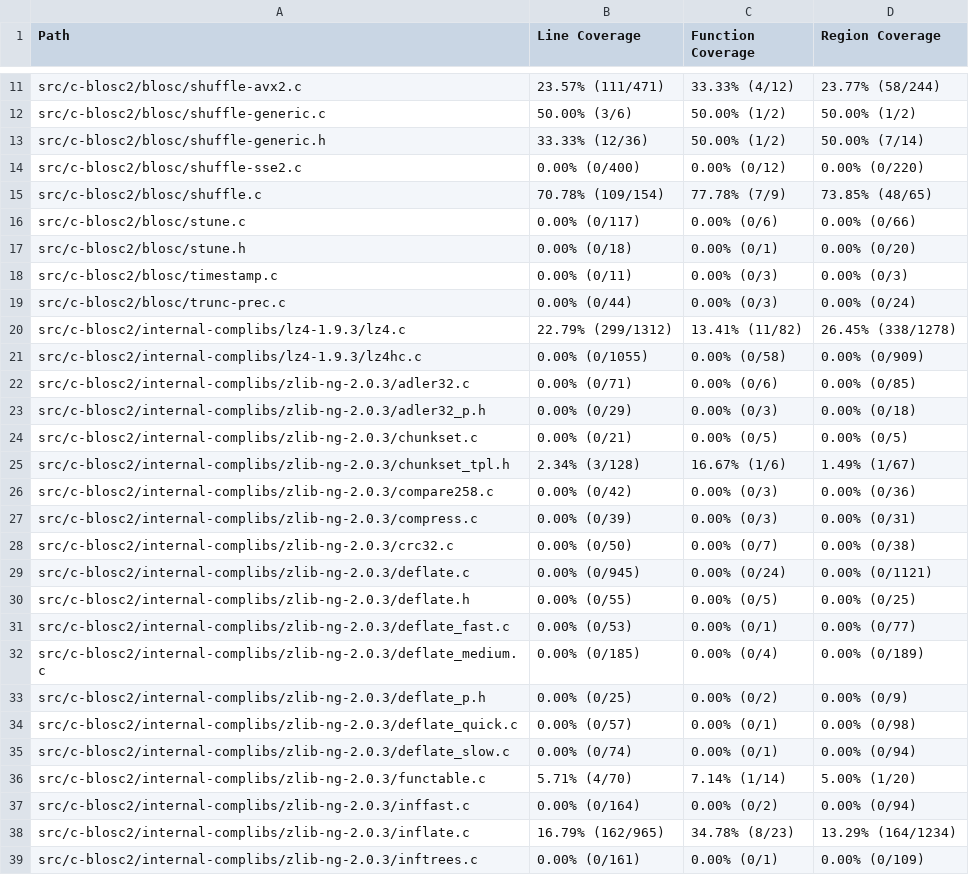
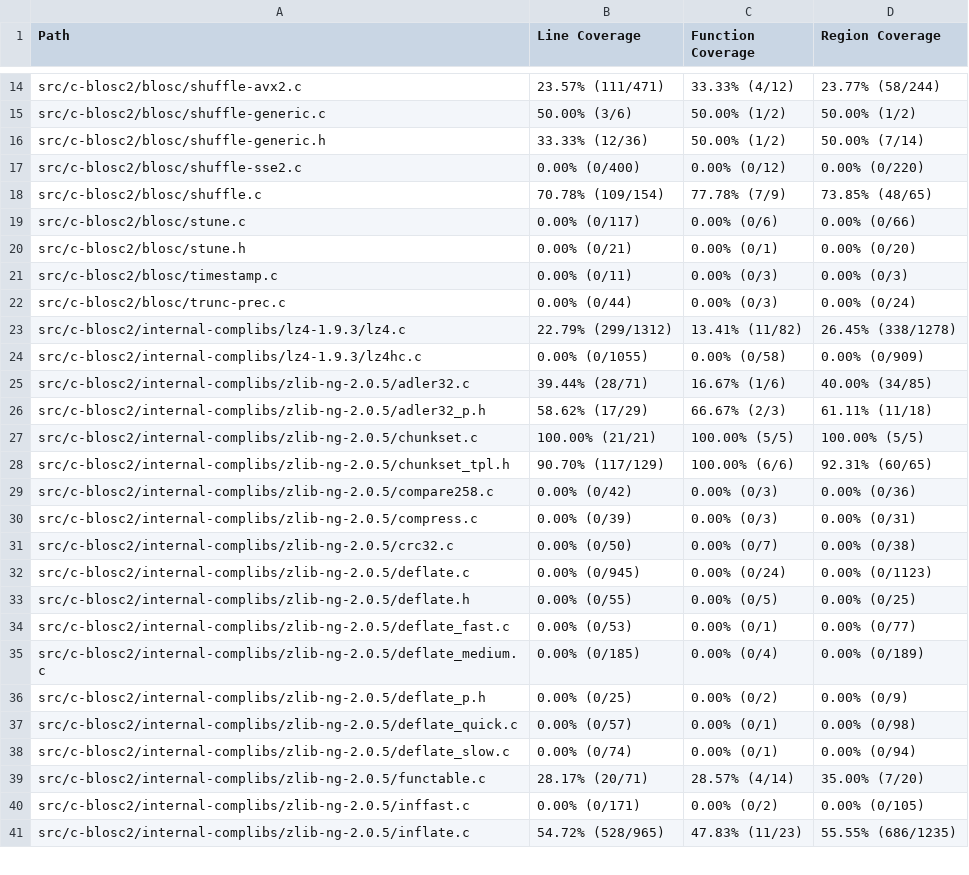
Before and after one commit to workerTmp/Nliossa_2, a CSV file: myWeb/CsvCov_c-blosc2_decompress_chunk_fuzzer.csv, drawn as a sheet; only a part is shown, gaps mark what is left out; the diff covers the shown part only.

```diff
--- a/myWeb/CsvCov_c-blosc2_decompress_chunk_fuzzer.csv
+++ b/myWeb/CsvCov_c-blosc2_decompress_chunk_fuzzer.csv
@@ -16,3 +19,3 @@ src/c-blosc2/blosc/shuffle.c,70.78% (109/154),77.78% (7/9),73.85% (48/65)
 src/c-blosc2/blosc/stune.c,0.00% (0/117),0.00% (0/6),0.00% (0/66)
-src/c-blosc2/blosc/stune.h,0.00% (0/18),0.00% (0/1),0.00% (0/20)
+src/c-blosc2/blosc/stune.h,0.00% (0/21),0.00% (0/1),0.00% (0/20)
 src/c-blosc2/blosc/timestamp.c,0.00% (0/11),0.00% (0/3),0.00% (0/3)
@@ -21,19 +24,18 @@ src/c-blosc2/internal-complibs/lz4-1.9.3/lz4.c,22.79% (299/1312),13.41% (11/82),
 src/c-blosc2/internal-complibs/lz4-1.9.3/lz4hc.c,0.00% (0/1055),0.00% (0/58),0.00% (0/909)
-src/c-blosc2/internal-complibs/zlib-ng-2.0.3/adler32.c,0.00% (0/71),0.00% (0/6),0.00% (0/85)
-src/c-blosc2/internal-complibs/zlib-ng-2.0.3/adler32_p.h,0.00% (0/29),0.00% (0/3),0.00% (0/18)
-src/c-blosc2/internal-complibs/zlib-ng-2.0.3/chunkset.c,0.00% (0/21),0.00% (0/5),0.00% (0/5)
-src/c-blosc2/internal-complibs/zlib-ng-2.0.3/chunkset_tpl.h,2.34% (3/128),16.67% (1/6),1.49% (1/67)
-src/c-blosc2/internal-complibs/zlib-ng-2.0.3/compare258.c,0.00% (0/42),0.00% (0/3),0.00% (0/36)
-src/c-blosc2/internal-complibs/zlib-ng-2.0.3/compress.c,0.00% (0/39),0.00% (0/3),0.00% (0/31)
-src/c-blosc2/internal-complibs/zlib-ng-2.0.3/crc32.c,0.00% (0/50),0.00% (0/7),0.00% (0/38)
-src/c-blosc2/internal-complibs/zlib-ng-2.0.3/deflate.c,0.00% (0/945),0.00% (0/24),0.00% (0/1121)
-src/c-blosc2/internal-complibs/zlib-ng-2.0.3/deflate.h,0.00% (0/55),0.00% (0/5),0.00% (0/25)
-src/c-blosc2/internal-complibs/zlib-ng-2.0.3/deflate_fast.c,0.00% (0/53),0.00% (0/1),0.00% (0/77)
-src/c-blosc2/internal-complibs/zlib-ng-2.0.3/deflate_medium.c,0.00% (0/185),0.00% (0/4),0.00% (0/189)
-src/c-blosc2/internal-complibs/zlib-ng-2.0.3/deflate_p.h,0.00% (0/25),0.00% (0/2),0.00% (0/9)
-src/c-blosc2/internal-complibs/zlib-ng-2.0.3/deflate_quick.c,0.00% (0/57),0.00% (0/1),0.00% (0/98)
-src/c-blosc2/internal-complibs/zlib-ng-2.0.3/deflate_slow.c,0.00% (0/74),0.00% (0/1),0.00% (0/94)
-src/c-blosc2/internal-complibs/zlib-ng-2.0.3/functable.c,5.71% (4/70),7.14% (1/14),5.00% (1/20)
-src/c-blosc2/internal-complibs/zlib-ng-2.0.3/inffast.c,0.00% (0/164),0.00% (0/2),0.00% (0/94)
-src/c-blosc2/internal-complibs/zlib-ng-2.0.3/inflate.c,16.79% (162/965),34.78% (8/23),13.29% (164/1234)
-src/c-blosc2/internal-complibs/zlib-ng-2.0.3/inftrees.c,0.00% (0/161),0.00% (0/1),0.00% (0/109)
+src/c-blosc2/internal-complibs/zlib-ng-2.0.5/adler32.c,39.44% (28/71),16.67% (1/6),40.00% (34/85)
+src/c-blosc2/internal-complibs/zlib-ng-2.0.5/adler32_p.h,58.62% (17/29),66.67% (2/3),61.11% (11/18)
+src/c-blosc2/internal-complibs/zlib-ng-2.0.5/chunkset.c,100.00% (21/21),100.00% (5/5),100.00% (5/5)
+src/c-blosc2/internal-complibs/zlib-ng-2.0.5/chunkset_tpl.h,90.70% (117/129),100.00% (6/6),92.31% (60/65)
+src/c-blosc2/internal-complibs/zlib-ng-2.0.5/compare258.c,0.00% (0/42),0.00% (0/3),0.00% (0/36)
+src/c-blosc2/internal-complibs/zlib-ng-2.0.5/compress.c,0.00% (0/39),0.00% (0/3),0.00% (0/31)
+src/c-blosc2/internal-complibs/zlib-ng-2.0.5/crc32.c,0.00% (0/50),0.00% (0/7),0.00% (0/38)
+src/c-blosc2/internal-complibs/zlib-ng-2.0.5/deflate.c,0.00% (0/945),0.00% (0/24),0.00% (0/1123)
+src/c-blosc2/internal-complibs/zlib-ng-2.0.5/deflate.h,0.00% (0/55),0.00% (0/5),0.00% (0/25)
+src/c-blosc2/internal-complibs/zlib-ng-2.0.5/deflate_fast.c,0.00% (0/53),0.00% (0/1),0.00% (0/77)
+src/c-blosc2/internal-complibs/zlib-ng-2.0.5/deflate_medium.c,0.00% (0/185),0.00% (0/4),0.00% (0/189)
+src/c-blosc2/internal-complibs/zlib-ng-2.0.5/deflate_p.h,0.00% (0/25),0.00% (0/2),0.00% (0/9)
+src/c-blosc2/internal-complibs/zlib-ng-2.0.5/deflate_quick.c,0.00% (0/57),0.00% (0/1),0.00% (0/98)
+src/c-blosc2/internal-complibs/zlib-ng-2.0.5/deflate_slow.c,0.00% (0/74),0.00% (0/1),0.00% (0/94)
+src/c-blosc2/internal-complibs/zlib-ng-2.0.5/functable.c,28.17% (20/71),28.57% (4/14),35.00% (7/20)
+src/c-blosc2/internal-complibs/zlib-ng-2.0.5/inffast.c,0.00% (0/171),0.00% (0/2),0.00% (0/105)
+src/c-blosc2/internal-complibs/zlib-ng-2.0.5/inflate.c,54.72% (528/965),47.83% (11/23),55.55% (686/1235)
```
Also changed, not shown: 14 added rows, 1 removed row and 33 edited cells elsewhere in this file, 2 other files.
